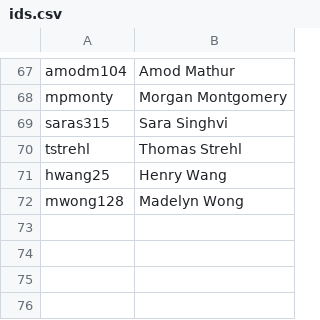
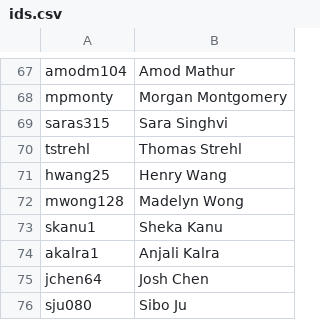
Before and after one commit to alice6liu/akpsi_vote_server, a CSV file: static/ids.csv, drawn as a sheet; only a part is shown, gaps mark what is left out.

Commit message:
New ids

```diff
--- a/static/ids.csv
+++ b/static/ids.csv
@@ -72 +72,5 @@ hwang25, Henry Wang
 mwong128, Madelyn Wong
+skanu1, Sheka Kanu
+akalra1, Anjali Kalra
+jchen64, Josh Chen
+sju080, Sibo Ju
```
